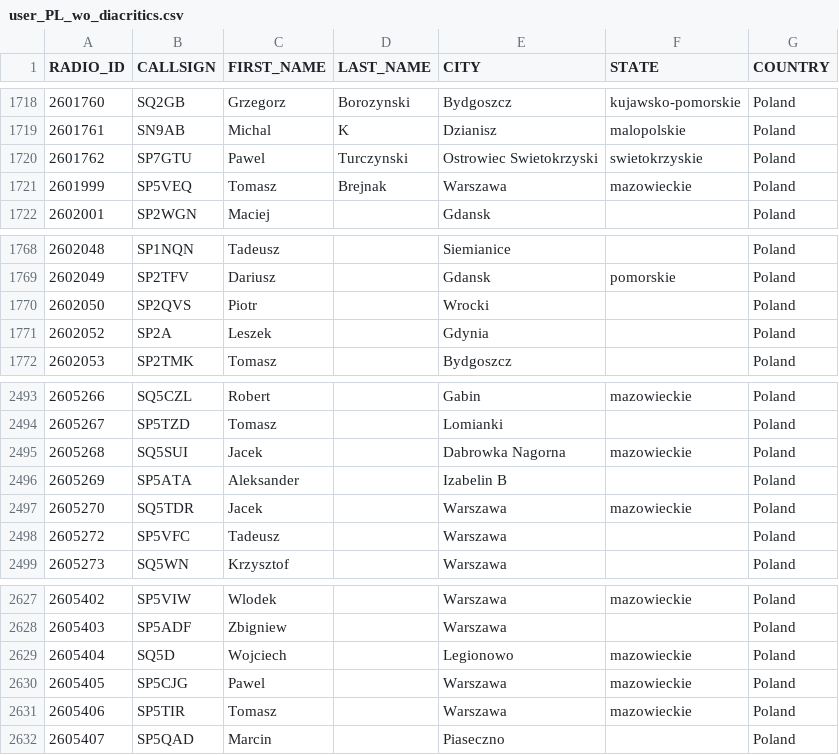
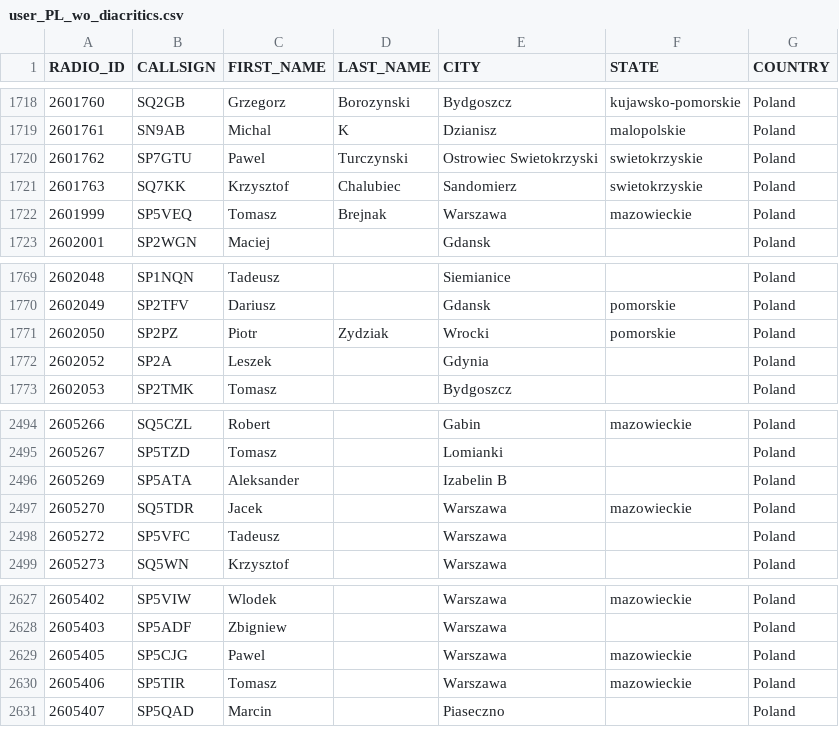
Before and after one commit to walczakkamil/dmr_users, a CSV file: user_PL_wo_diacritics.csv, drawn as a sheet; only a part is shown, gaps mark what is left out.

Commit message:
Updated: 2023-05-10-01-00

```diff
--- a/user_PL_wo_diacritics.csv
+++ b/user_PL_wo_diacritics.csv
@@ -1720,2 +1720,3 @@ RADIO_ID,CALLSIGN,FIRST_NAME,LAST_NAME,CITY,STATE,COUNTRY
 2601762,SP7GTU,Pawel,Turczynski,Ostrowiec Swietokrzyski,swietokrzyskie,Poland
+2601763,SQ7KK,Krzysztof,Chalubiec,Sandomierz,swietokrzyskie,Poland
 2601999,SP5VEQ,Tomasz,Brejnak,Warszawa,mazowieckie,Poland
@@ -1769,3 +1770,3 @@ RADIO_ID,CALLSIGN,FIRST_NAME,LAST_NAME,CITY,STATE,COUNTRY
 2602049,SP2TFV,Dariusz,,Gdansk,pomorskie,Poland
-2602050,SP2QVS,Piotr,,Wrocki,,Poland
+2602050,SP2PZ,Piotr,Zydziak,Wrocki,pomorskie,Poland
 2602052,SP2A,Leszek,,Gdynia,,Poland
@@ -2494,3 +2495,2 @@ RADIO_ID,CALLSIGN,FIRST_NAME,LAST_NAME,CITY,STATE,COUNTRY
 2605267,SP5TZD,Tomasz,,Lomianki,,Poland
-2605268,SQ5SUI,Jacek,,Dabrowka Nagorna,mazowieckie,Poland
 2605269,SP5ATA,Aleksander,,Izabelin B,,Poland
@@ -2628,3 +2628,2 @@ RADIO_ID,CALLSIGN,FIRST_NAME,LAST_NAME,CITY,STATE,COUNTRY
 2605403,SP5ADF,Zbigniew,,Warszawa,,Poland
-2605404,SQ5D,Wojciech,,Legionowo,mazowieckie,Poland
 2605405,SP5CJG,Pawel,,Warszawa,mazowieckie,Poland
```
